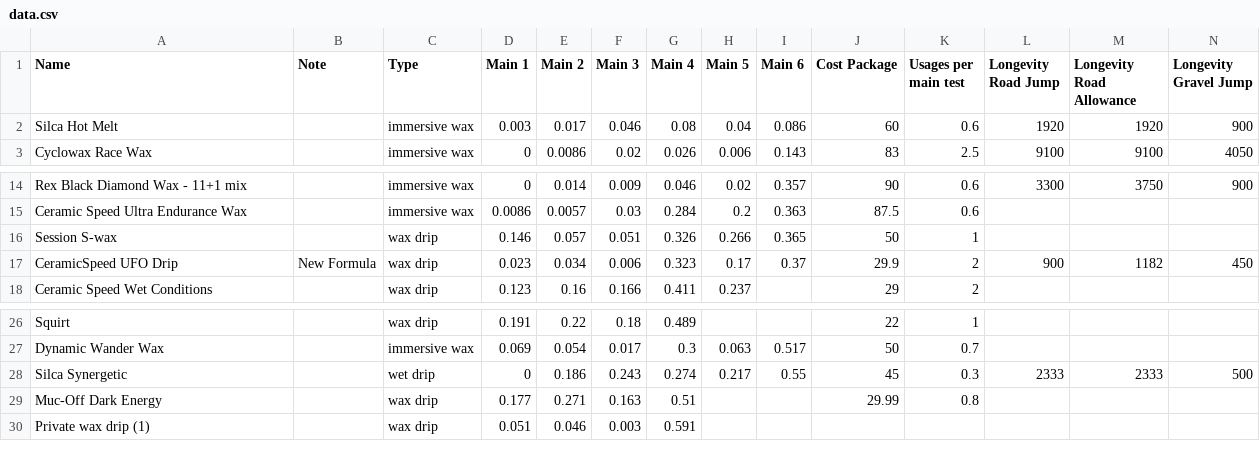
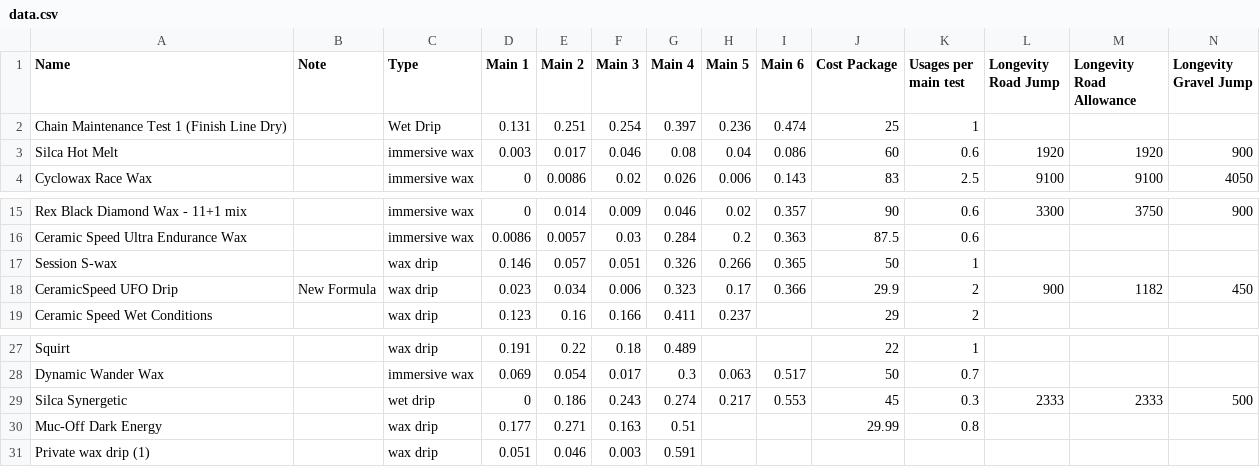
Before and after one commit to TurtleOrangina/lubricant-testing, a CSV file: docs/assets/data.csv, drawn as a sheet; only a part is shown, gaps mark what is left out; addresses are those after the commit; rows hold the shown columns only; the diff names each change by its address in the sheet, - before the commit and + after, or states it on an @@ line.

Commit message:
Update data.csv

```diff
--- a/docs/assets/data.csv
+++ b/docs/assets/data.csv
+row 2: Chain Maintenance Test 1 (Finish Line Dry) |  | Wet Drip | 0.131 | 0.251 | 0.254 | 0.397 | 0.236 | 0.474 | 25 | 1
-I18 (Main 6): 0.37
+I18 (Main 6): 0.366
-I29 (Main 6): 0.55
+I29 (Main 6): 0.553
```
Also changed, not shown: public/assets/data.csv.
